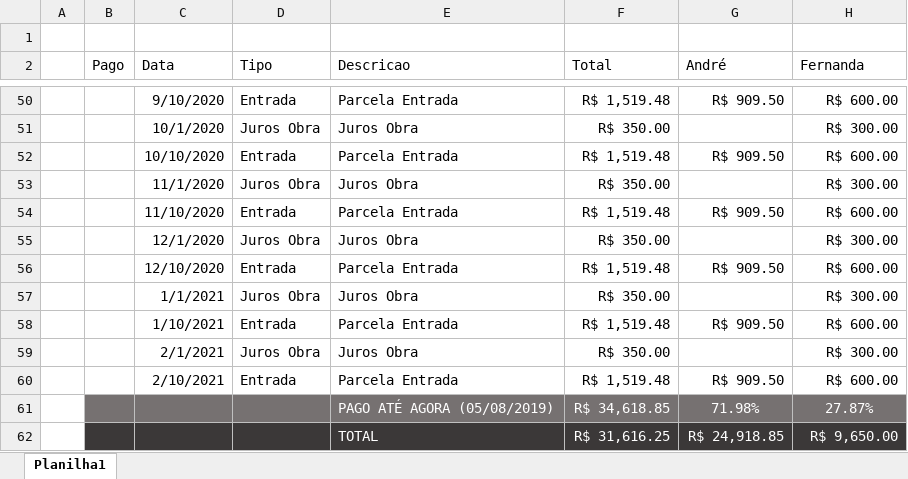
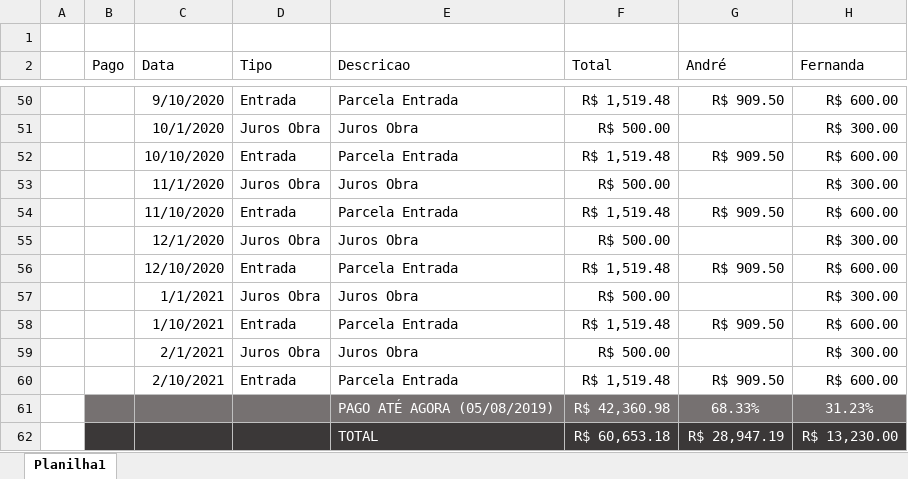
Before and after one commit to andrebonetti/Controle_Financeiro, an Excel workbook: Arquivos/Acerto AP.xlsx, sheet Planilha1, drawn as a sheet; only a part is shown, gaps mark what is left out; values as stored, in another font and other column widths than the file's, no borders; table styles not drawn; removed rows and columns are numbered as before the commit, all else as after; the diff covers the shown part only; the diff names each change by its address in the sheet, - before the commit and + after, or states it on an @@ line.

```diff
--- a/Arquivos/Acerto AP.xlsx (sheet Planilha1)
+++ b/Arquivos/Acerto AP.xlsx (sheet Planilha1)
-F51 (Total): R$ 350.00
+F51 (Total): R$ 500.00
-F53 (Total): R$ 350.00
+F53 (Total): R$ 500.00
-F55 (Total): R$ 350.00
+F55 (Total): R$ 500.00
-F57 (Total): R$ 350.00
+F57 (Total): R$ 500.00
-F59 (Total): R$ 350.00
+F59 (Total): R$ 500.00
-row 61:  |  |  |  | PAGO ATÉ AGORA (05/08/2019) | R$ 34,618.85 | 71.98% | 27.87%
+row 61:  |  |  |  | PAGO ATÉ AGORA (05/08/2019) | R$ 42,360.98 | 68.33% | 31.23%
-F62 (Total): R$ 31,616.25
+F62 (Total): R$ 60,653.18
-G62 (André): R$ 24,918.85
+G62 (André): R$ 28,947.19
-H62 (Fernanda): R$ 9,650.00
+H62 (Fernanda): R$ 13,230.00
```
Also changed, not shown: 29 edited cells and cell formats elsewhere in this sheet, Arquivos/Geral_Relatorio.xlsx, 33 other files.
